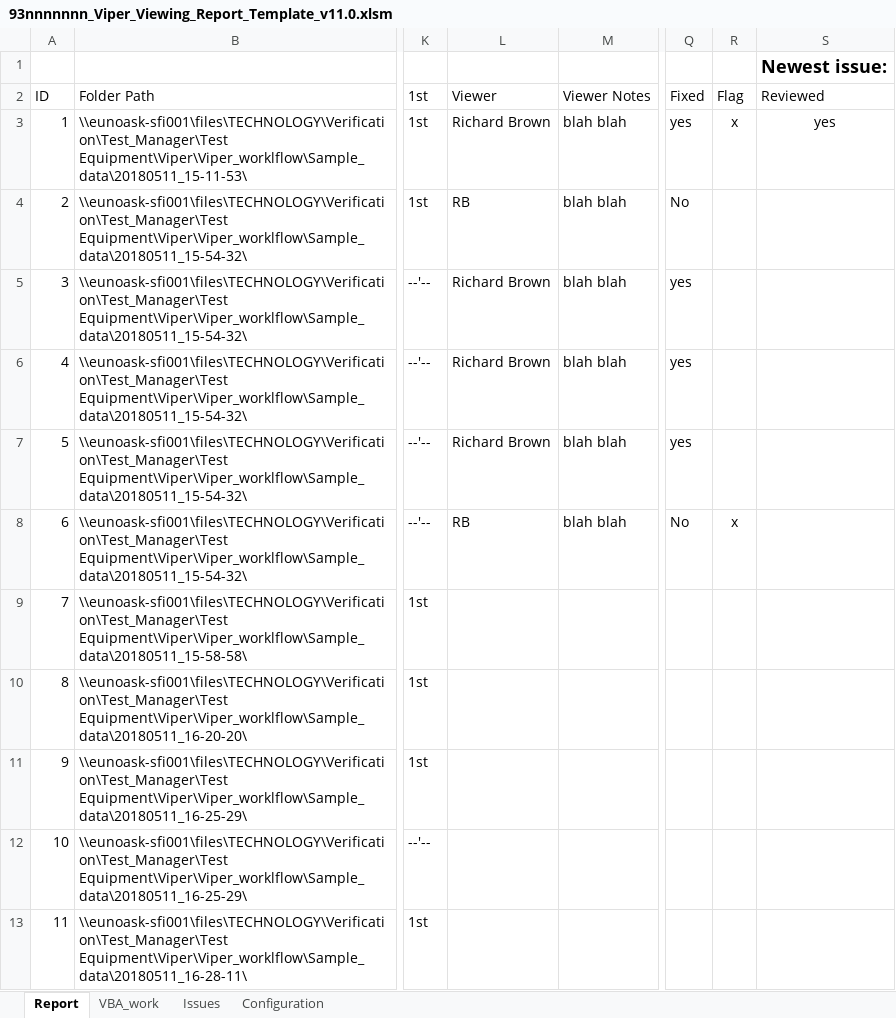
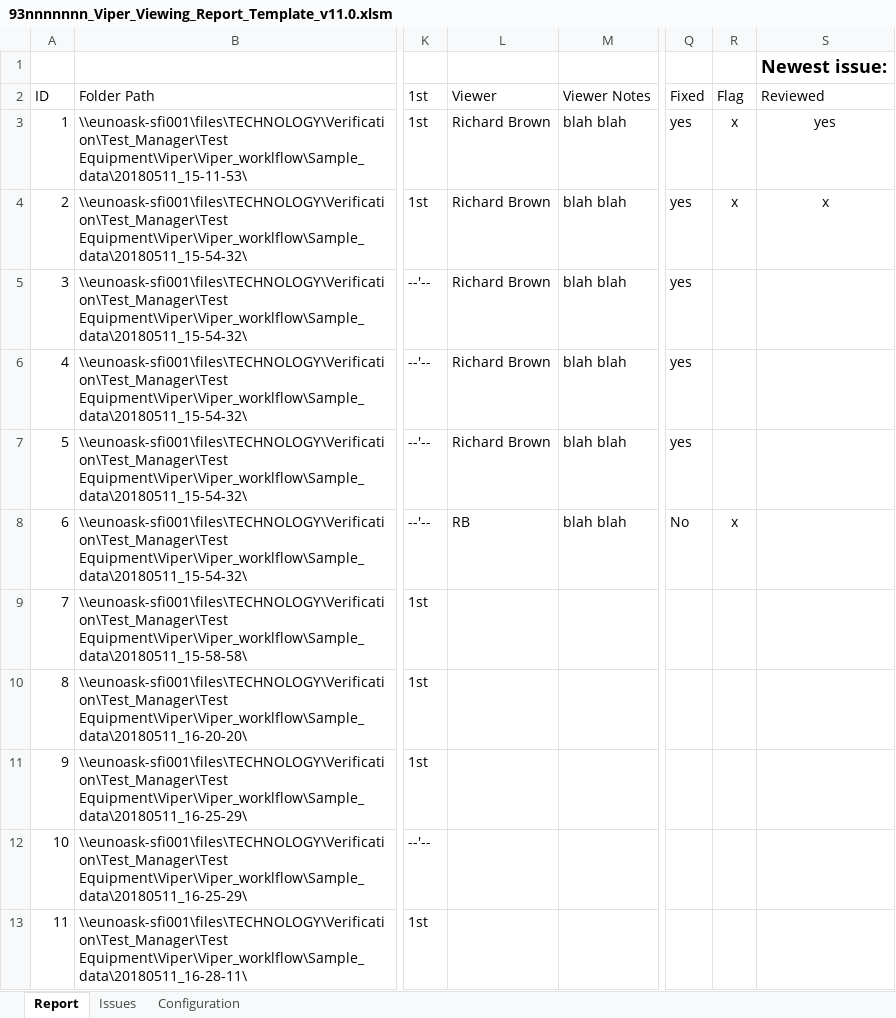
Before and after one commit to rik-brown/viper_viewer, an Excel workbook: 93nnnnnnn_Viper_Viewing_Report_Template_v11.0.xlsm, sheet Report, drawn as a sheet; only a part is shown, gaps mark what is left out; values as stored, in another font and other column widths than the file's, no borders; charts and pictures and conditional formats and table styles not drawn; the diff names each change by its address in the sheet, - before the commit and + after, or states it on an @@ line.

Commit message:
Added FlagCheckBox & supporting code

```diff
--- a/93nnnnnnn_Viper_Viewing_Report_Template_v11.0.xlsm (sheet Report)
+++ b/93nnnnnnn_Viper_Viewing_Report_Template_v11.0.xlsm (sheet Report)
-sheet tab: VBA_work
-L4 (Viewer): RB
+L4 (Viewer): Richard Brown
-Q4 (Fixed): No
+Q4 (Fixed): yes
-R4 (Flag): (empty)
+R4 (Flag): x
-S4 (Reviewed): (empty)
+S4 (Reviewed): x
```
Also changed, not shown: charts or pictures, 4 other files.
